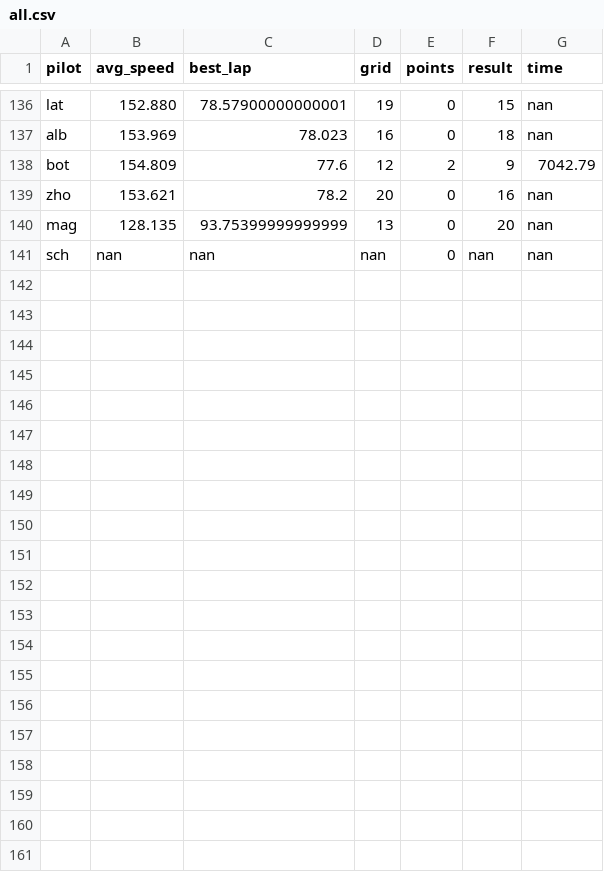
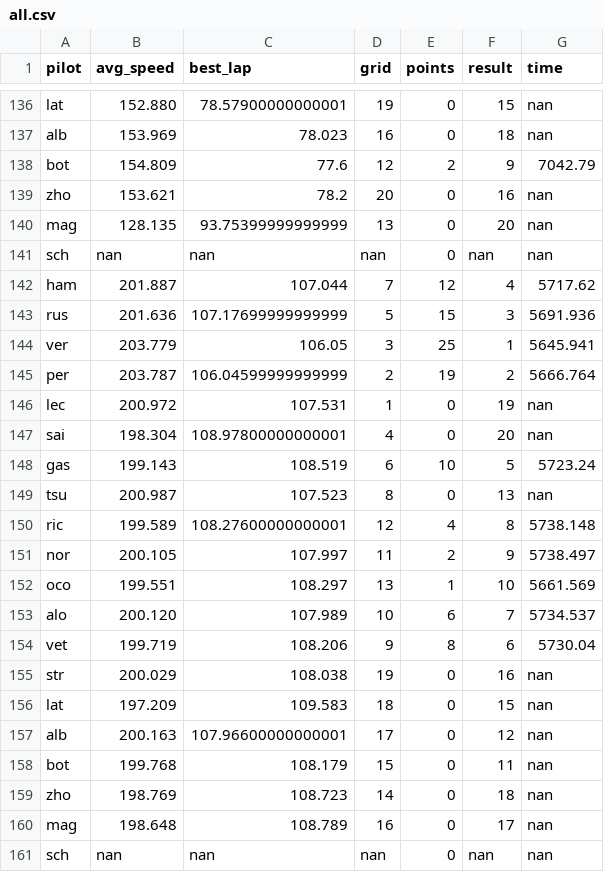
Before and after one commit to shayanekat/FormulaOne, a CSV file: all.csv, drawn as a sheet; only a part is shown, gaps mark what is left out.

Commit message:
add baku gp data

```diff
--- a/all.csv
+++ b/all.csv
@@ -141 +141,21 @@ mag,128.135,93.75399999999999,13,0,20,nan,
 sch,nan,nan,nan,0,nan,nan,
+ham,201.887,107.044,7,12,4,5717.62,
+rus,201.636,107.17699999999999,5,15,3,5691.936,
+ver,203.779,106.05,3,25,1,5645.941,
+per,203.787,106.04599999999999,2,19,2,5666.764,
+lec,200.972,107.531,1,0,19,nan,
+sai,198.304,108.97800000000001,4,0,20,nan,
+gas,199.143,108.519,6,10,5,5723.24,
+tsu,200.987,107.523,8,0,13,nan,
+ric,199.589,108.27600000000001,12,4,8,5738.148,
+nor,200.105,107.997,11,2,9,5738.497,
+oco,199.551,108.297,13,1,10,5661.569,
+alo,200.120,107.989,10,6,7,5734.537,
+vet,199.719,108.206,9,8,6,5730.04,
+str,200.029,108.038,19,0,16,nan,
+lat,197.209,109.583,18,0,15,nan,
+alb,200.163,107.96600000000001,17,0,12,nan,
+bot,199.768,108.179,15,0,11,nan,
+zho,198.769,108.723,14,0,18,nan,
+mag,198.648,108.789,16,0,17,nan,
+sch,nan,nan,nan,0,nan,nan,
```
Also changed, not shown: 1 other file.
